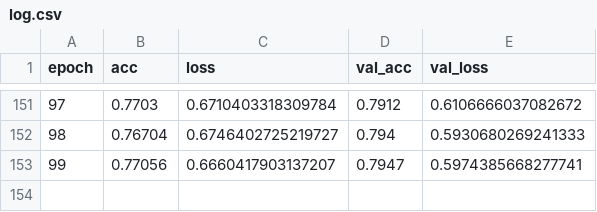
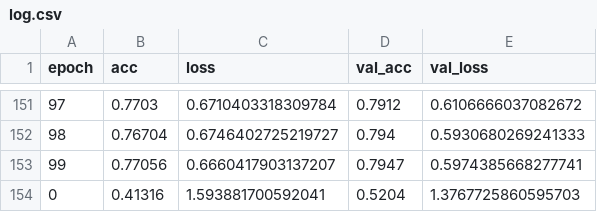
Before and after one commit to synchro--/University, a CSV file: py-thesis/Keras/log.csv, drawn as a sheet; only a part is shown, gaps mark what is left out.

```diff
--- a/py-thesis/Keras/log.csv
+++ b/py-thesis/Keras/log.csv
@@ -153 +153,2 @@ epoch,acc,loss,val_acc,val_loss
 99,0.77056,0.6660417903137207,0.7947,0.5974385668277741
+0,0.41316,1.593881700592041,0.5204,1.3767725860595703
```
Also changed, not shown: 5 other files.
